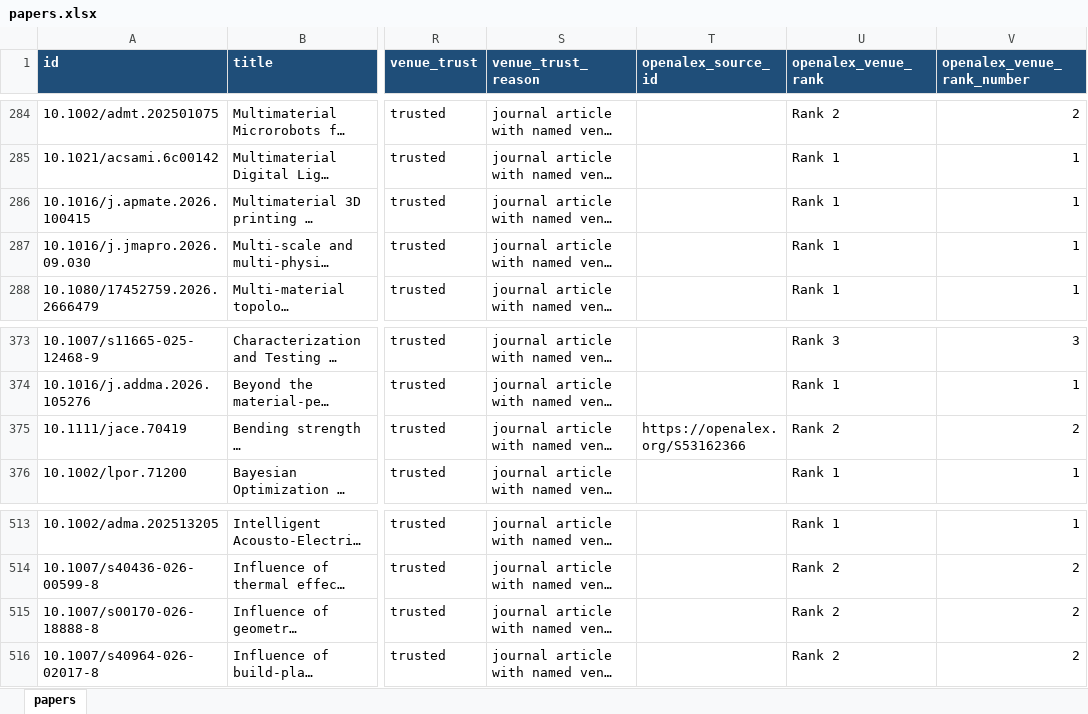
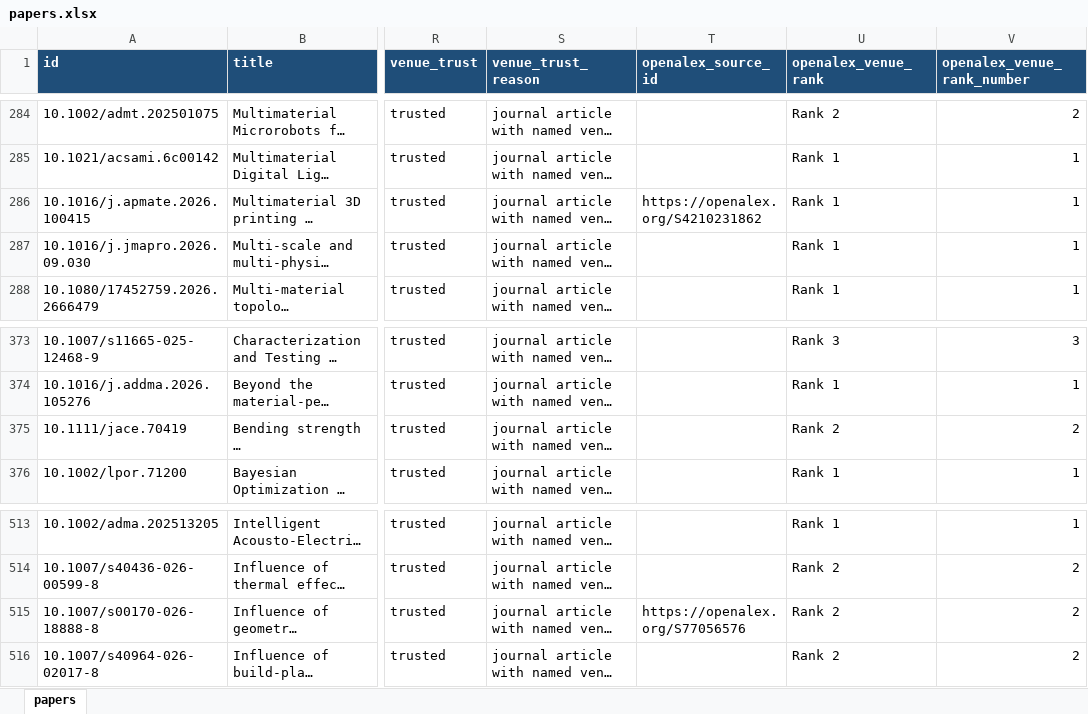
Before and after one commit to lko9911/GPT_Paper_research, an Excel workbook: data/papers.xlsx, sheet papers, drawn as a sheet; only a part is shown, gaps mark what is left out; long unchanged cells end in …; values as stored, in another font and other column widths than the file's, no borders; the diff names each change by its address in the sheet, - before the commit and + after, or states it on an @@ line.

```diff
--- a/data/papers.xlsx (sheet papers)
+++ b/data/papers.xlsx (sheet papers)
-T286 (openalex_source_id): (empty)
+T286 (openalex_source_id): https://openalex.org/S4210231862
-T375 (openalex_source_id): https://openalex.org/S53162366
+T375 (openalex_source_id): (empty)
-T515 (openalex_source_id): (empty)
+T515 (openalex_source_id): https://openalex.org/S77056576
```
Also changed, not shown: 19 other files.
